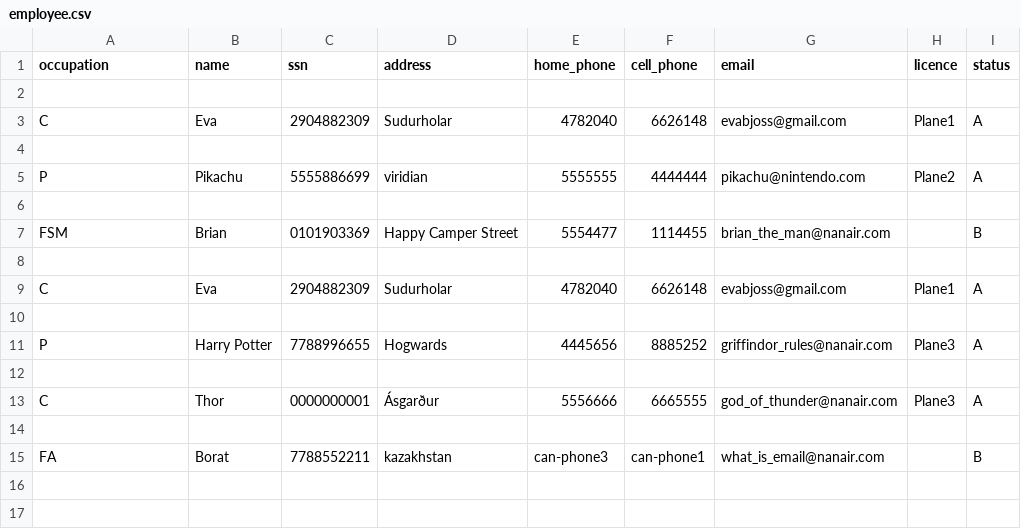
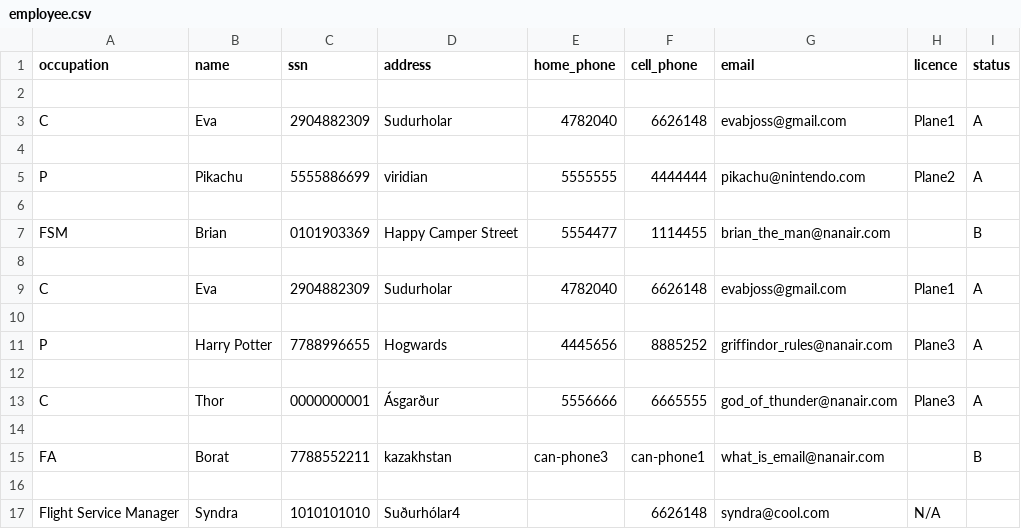
Before and after one commit to evab19/verklegt1, a CSV file: Source/data/employee.csv, drawn as a sheet.

```diff
--- a/Source/data/employee.csv
+++ b/Source/data/employee.csv
@@ -15 +15,3 @@ C,Thor,0000000001,Ásgarður,5556666,6665555,god_of_thunder@nanair.com,Plane3,A
 FA,Borat,7788552211,kazakhstan,can-phone3,can-phone1,what_is_email@nanair.com,,B
+
+Flight Service Manager,Syndra,1010101010,Suðurhólar4,,6626148,syndra@cool.com,N/A
```
Also changed, not shown: Source/data/voyage.csv, 6 other files.
